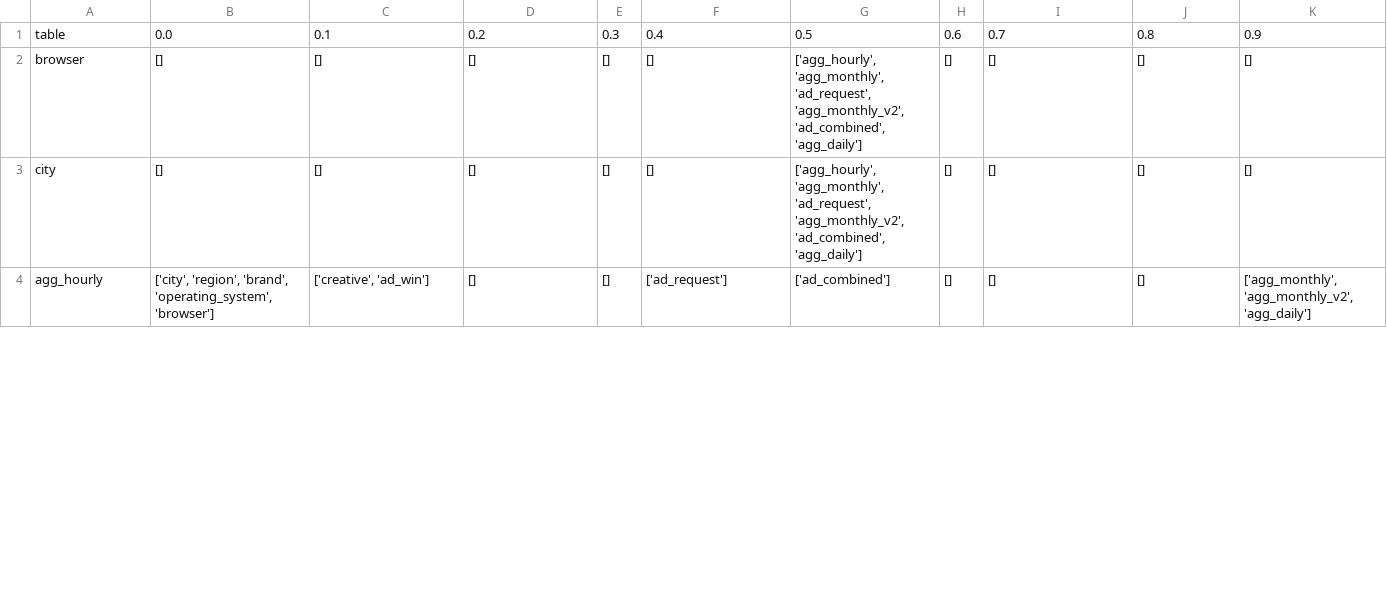
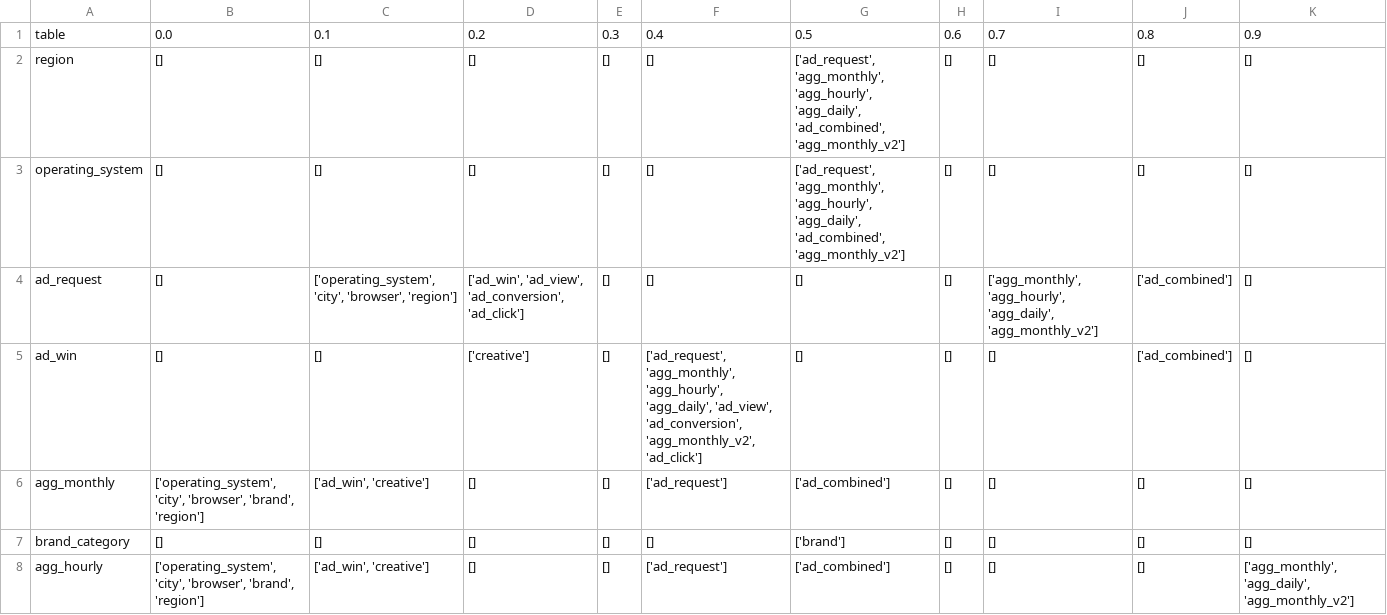
Before and after one commit to stringtheory92/twing_eval, a CSV file: bins_df.csv, drawn as a sheet; only a part is shown; the diff covers the shown part only.

```diff
--- a/bins_df.csv
+++ b/bins_df.csv
@@ -1,4 +1,8 @@
 table,0.0,0.1,0.2,0.3,0.4,0.5,0.6,0.7,0.8,0.9
-browser,[],[],[],[],[],"['agg_hourly', 'agg_monthly', 'ad_request', 'agg_monthly_v2', 'ad_combined', 'agg_daily']",[],[],[],[]
-city,[],[],[],[],[],"['agg_hourly', 'agg_monthly', 'ad_request', 'agg_monthly_v2', 'ad_combined', 'agg_daily']",[],[],[],[]
-agg_hourly,"['city', 'region', 'brand', 'operating_system', 'browser']","['creative', 'ad_win']",[],[],['ad_request'],['ad_combined'],[],[],[],"['agg_monthly', 'agg_monthly_v2', 'agg_daily']"
+region,[],[],[],[],[],"['ad_request', 'agg_monthly', 'agg_hourly', 'agg_daily', 'ad_combined', 'agg_monthly_v2']",[],[],[],[]
+operating_system,[],[],[],[],[],"['ad_request', 'agg_monthly', 'agg_hourly', 'agg_daily', 'ad_combined', 'agg_monthly_v2']",[],[],[],[]
+ad_request,[],"['operating_system', 'city', 'browser', 'region']","['ad_win', 'ad_view', 'ad_conversion', 'ad_click']",[],[],[],[],"['agg_monthly', 'agg_hourly', 'agg_daily', 'agg_monthly_v2']",['ad_combined'],[]
+ad_win,[],[],['creative'],[],"['ad_request', 'agg_monthly', 'agg_hourly', 'agg_daily', 'ad_view', 'ad_conversion', 'agg_monthly_v2', 'ad_click']",[],[],[],['ad_combined'],[]
+agg_monthly,"['operating_system', 'city', 'browser', 'brand', 'region']","['ad_win', 'creative']",[],[],['ad_request'],['ad_combined'],[],[],[],[]
+brand_category,[],[],[],[],[],['brand'],[],[],[],[]
+agg_hourly,"['operating_system', 'city', 'browser', 'brand', 'region']","['ad_win', 'creative']",[],[],['ad_request'],['ad_combined'],[],[],[],"['agg_monthly', 'agg_daily', 'agg_monthly_v2']"
```
Also changed, not shown: 4 added rows, 7 removed rows, 2 moved rows and 5 edited cells elsewhere in this file, bins_count_df.csv, overlap_data.csv, 5 other files.
